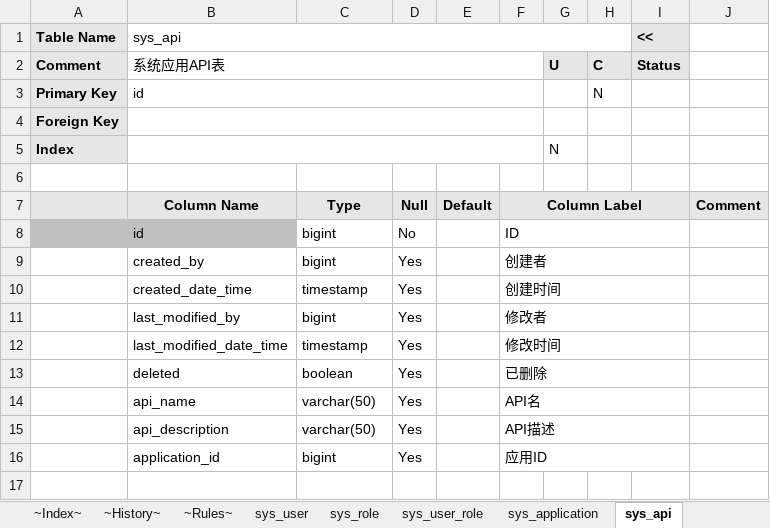
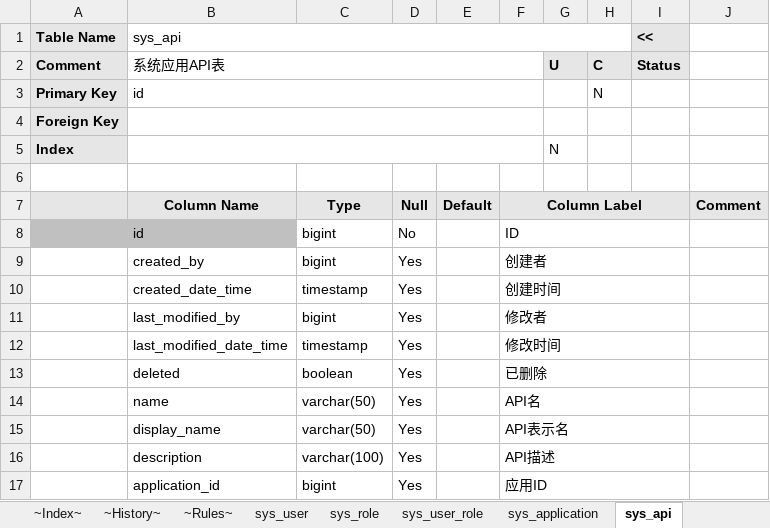
Before and after one commit to bashuyi/qbc, an Excel workbook: doc/DB.xlsm, sheet sys_api, drawn as a sheet; values as stored, in another font and other column widths than the file's, no borders; addresses are those after the commit; the diff names each change by its address in the sheet, - before the commit and + after, or states it on an @@ line.

```diff
--- a/doc/DB.xlsm (sheet sys_api)
+++ b/doc/DB.xlsm (sheet sys_api)
-B14 (sys_api): api_name
+B14 (sys_api): name
+row 15:  | display_name | varchar(50) | Yes |  | API表示名
-B16 (sys_api): api_description
+B16 (sys_api): description
-C16: varchar(50)
+C16: varchar(100)
```
Also changed, not shown: sheet sys_api_param, sheet sys_application, sheet sys_role, sheet sys_api_operation, sheet sys_user.
